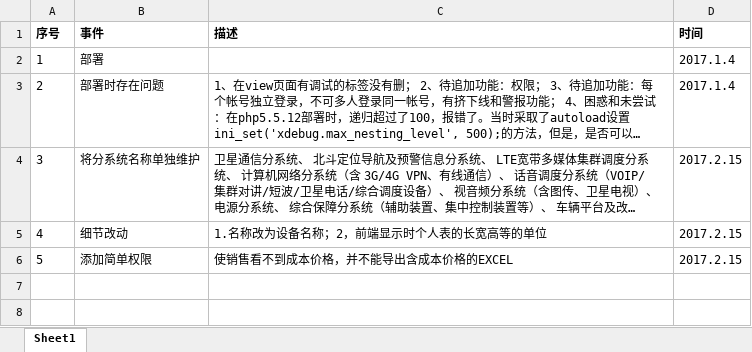
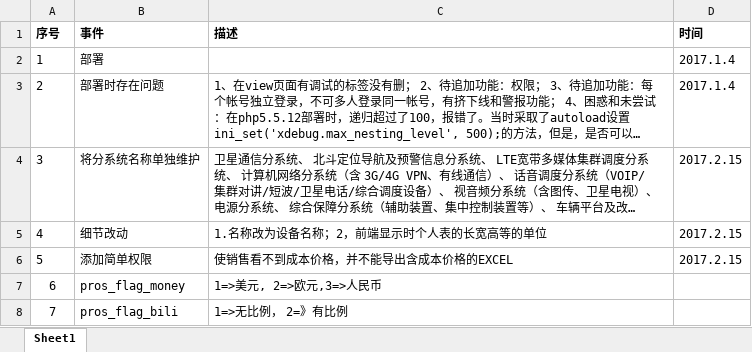
Before and after one commit to chenzeshu/fangan2, an Excel workbook: 维护记录.xlsx, sheet Sheet1, drawn as a sheet; long unchanged cells end in …; values as stored, in another font and other column widths than the file's, no borders; the diff names each change by its address in the sheet, - before the commit and + after, or states it on an @@ line.

```diff
--- a/维护记录.xlsx (sheet Sheet1)
+++ b/维护记录.xlsx (sheet Sheet1)
+row 7: 6 | pros_flag_money | 1=>美元, 2=>欧元,3=>人民币
+row 8: 7 | pros_flag_bili | 1=>无比例， 2=》有比例
```
Also changed, not shown: 6 other files.
